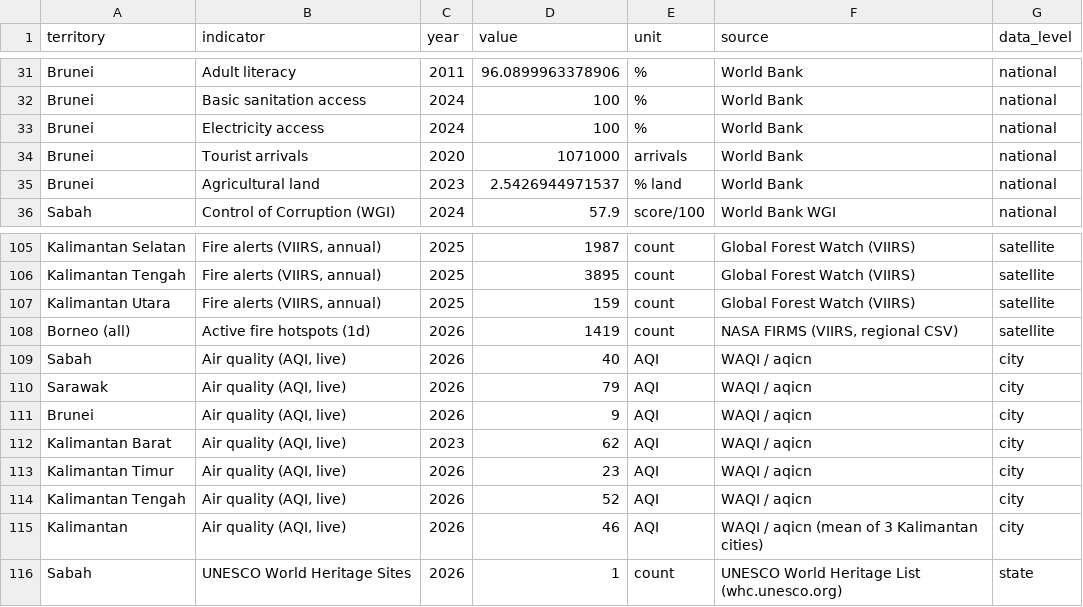
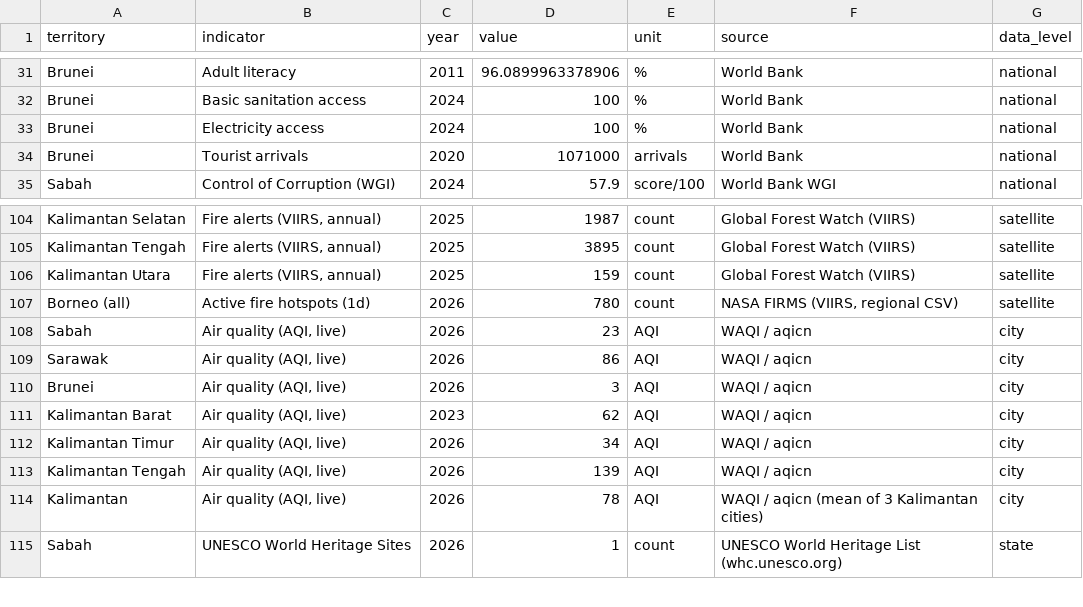
Before and after one commit to angelyong/Borneo_Tracker, a CSV file: borneo_tracker_poc.csv, drawn as a sheet; only a part is shown, gaps mark what is left out.

```diff
--- a/borneo_tracker_poc.csv
+++ b/borneo_tracker_poc.csv
@@ -34,3 +34,2 @@ Brunei,Electricity access,2024,100,%,World Bank,national
 Brunei,Tourist arrivals,2020,1071000,arrivals,World Bank,national
-Brunei,Agricultural land,2023,2.5426944971537,% land,World Bank,national
 Sabah,Control of Corruption (WGI),2024,57.9,score/100,World Bank WGI,national
@@ -107,10 +106,10 @@ Kalimantan Tengah,"Fire alerts (VIIRS, annual)",2025,3895,count,Global Forest Wa
 Kalimantan Utara,"Fire alerts (VIIRS, annual)",2025,159,count,Global Forest Watch (VIIRS),satellite
-Borneo (all),Active fire hotspots (1d),2026,1419,count,"NASA FIRMS (VIIRS, regional CSV)",satellite
-Sabah,"Air quality (AQI, live)",2026,40,AQI,WAQI / aqicn,city
-Sarawak,"Air quality (AQI, live)",2026,79,AQI,WAQI / aqicn,city
-Brunei,"Air quality (AQI, live)",2026,9,AQI,WAQI / aqicn,city
+Borneo (all),Active fire hotspots (1d),2026,780,count,"NASA FIRMS (VIIRS, regional CSV)",satellite
+Sabah,"Air quality (AQI, live)",2026,23,AQI,WAQI / aqicn,city
+Sarawak,"Air quality (AQI, live)",2026,86,AQI,WAQI / aqicn,city
+Brunei,"Air quality (AQI, live)",2026,3,AQI,WAQI / aqicn,city
 Kalimantan Barat,"Air quality (AQI, live)",2023,62,AQI,WAQI / aqicn,city
-Kalimantan Timur,"Air quality (AQI, live)",2026,23,AQI,WAQI / aqicn,city
-Kalimantan Tengah,"Air quality (AQI, live)",2026,52,AQI,WAQI / aqicn,city
-Kalimantan,"Air quality (AQI, live)",2026,46,AQI,WAQI / aqicn (mean of 3 Kalimantan cities),city
+Kalimantan Timur,"Air quality (AQI, live)",2026,34,AQI,WAQI / aqicn,city
+Kalimantan Tengah,"Air quality (AQI, live)",2026,139,AQI,WAQI / aqicn,city
+Kalimantan,"Air quality (AQI, live)",2026,78,AQI,WAQI / aqicn (mean of 3 Kalimantan cities),city
 Sabah,UNESCO World Heritage Sites,2026,1,count,UNESCO World Heritage List (whc.unesco.org),state
```
Also changed, not shown: borneo_tracker_history.csv, 2 other files.
